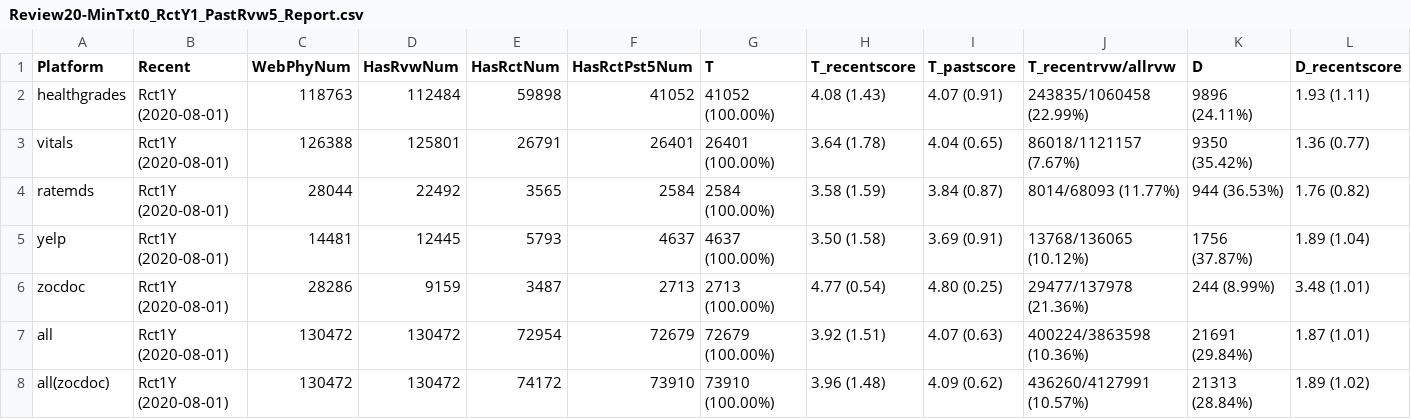
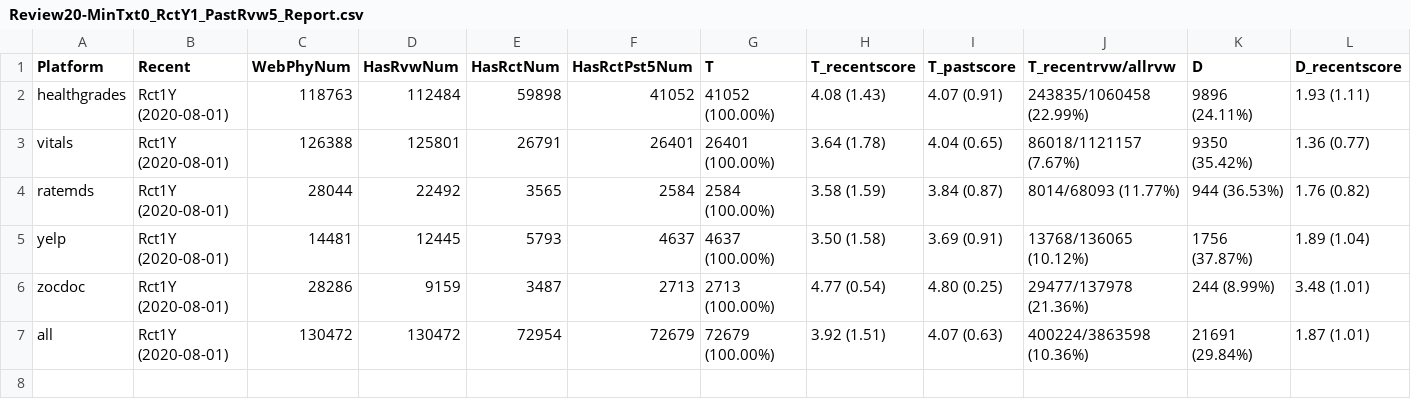
Before and after one commit to CHIDS-UMD/PhysicianReview, a CSV file: final_analysis/Output/RecentVSOld/Review20-MinTxt0_RctY1_PastRvw5_Report.csv, drawn as a sheet; only a part is shown; rows hold the shown columns only; the diff names each change by its address in the sheet, - before the commit and + after, or states it on an @@ line.

```diff
--- a/final_analysis/Output/RecentVSOld/Review20-MinTxt0_RctY1_PastRvw5_Report.csv
+++ b/final_analysis/Output/RecentVSOld/Review20-MinTxt0_RctY1_PastRvw5_Report.csv
-row 8: all(zocdoc) | Rct1Y (2020-08-01) | 130472 | 130472 | 74172 | 73910 | 73910 (100.00%) | 3.96 (1.48) | 4.09 (0.62) | 436260/4127991 (10.57%) | 21313 (28.84%) | 1.89 (1.02)
```
Also changed, not shown: final_analysis/Output/RecentVSOld/Review20-MinTxt0_RctY1_PastRvw1_Report.csv, final_analysis/Output/RecentVSOld/Review20-MinTxt0_RctY3_PastRvw1_Report.csv, 5 other files.
